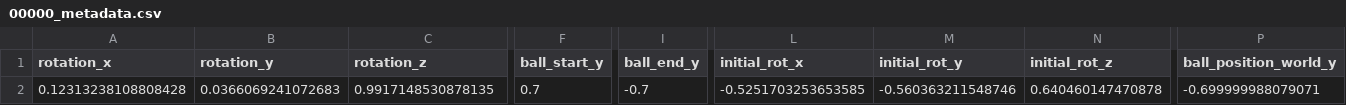
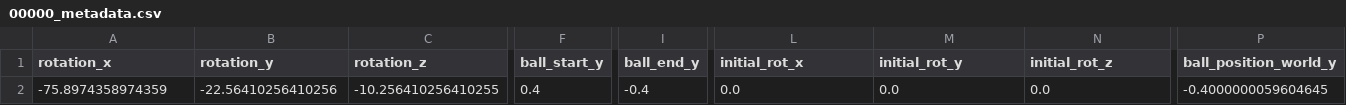
Before and after one commit to leviN1998/Master_Thesis, a CSV file: simulator/data/test_dataset/data/00000/00000_metadata.csv, drawn as a sheet; only a part is shown, gaps mark what is left out; the diff covers the shown part only; the diff names each change by its address in the sheet, - before the commit and + after, or states it on an @@ line.

```diff
--- a/simulator/data/test_dataset/data/00000/00000_metadata.csv
+++ b/simulator/data/test_dataset/data/00000/00000_metadata.csv
-A2 (rotation_x): 0.12313238108808428
+A2 (rotation_x): -75.8974358974359
-B2 (rotation_y): 0.0366069241072683
+B2 (rotation_y): -22.56410256410256
-C2 (rotation_z): 0.9917148530878135
+C2 (rotation_z): -10.256410256410255
-F2 (ball_start_y): 0.7
+F2 (ball_start_y): 0.4
-I2 (ball_end_y): -0.7
+I2 (ball_end_y): -0.4
-L2 (initial_rot_x): -0.5251703253653585
+L2 (initial_rot_x): 0.0
-M2 (initial_rot_y): -0.560363211548746
+M2 (initial_rot_y): 0.0
-N2 (initial_rot_z): 0.640460147470878
+N2 (initial_rot_z): 0.0
-P2 (ball_position_world_y): -0.699999988079071
+P2 (ball_position_world_y): -0.4000000059604645
```
Also changed, not shown: 1 edited cell elsewhere in this file, simulator/data/test_dataset/data/00000/00000_ball_coords.csv, 19 other files.
